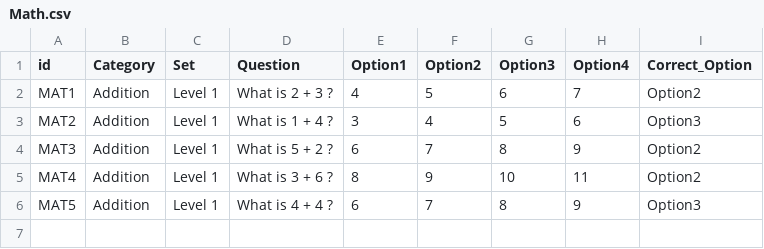
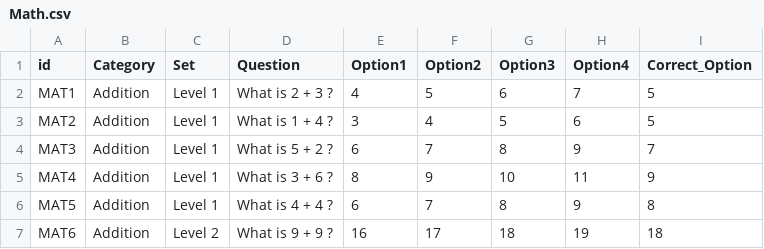
Before and after one commit to ParthoSarothiDas/mcq-data, a CSV file: abhik_education/Math.csv, drawn as a sheet.

Commit message:
Update Math.csv

```diff
--- a/abhik_education/Math.csv
+++ b/abhik_education/Math.csv
@@ -1,6 +1,7 @@
 id,Category,Set,Question,Option1,Option2,Option3,Option4,Correct_Option
-MAT1,Addition,Level 1,What is 2 + 3 ?,4,5,6,7,Option2
-MAT2,Addition,Level 1,What is 1 + 4 ?,3,4,5,6,Option3
-MAT3,Addition,Level 1,What is 5 + 2 ?,6,7,8,9,Option2
-MAT4,Addition,Level 1,What is 3 + 6 ?,8,9,10,11,Option2
-MAT5,Addition,Level 1,What is 4 + 4 ?,6,7,8,9,Option3
+MAT1,Addition,Level 1,What is 2 + 3 ?,4,5,6,7,5
+MAT2,Addition,Level 1,What is 1 + 4 ?,3,4,5,6,5
+MAT3,Addition,Level 1,What is 5 + 2 ?,6,7,8,9,7
+MAT4,Addition,Level 1,What is 3 + 6 ?,8,9,10,11,9
+MAT5,Addition,Level 1,What is 4 + 4 ?,6,7,8,9,8
+MAT6,Addition,Level 2,What is 9 + 9 ?,16,17,18,19,18
```
